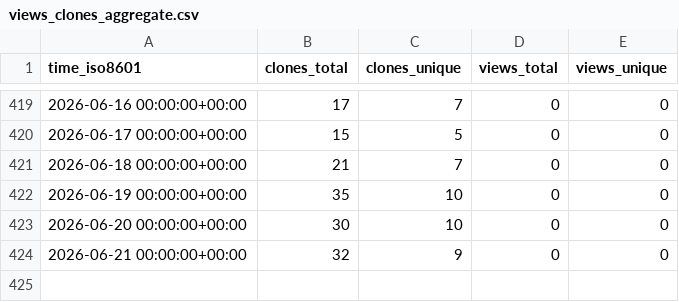
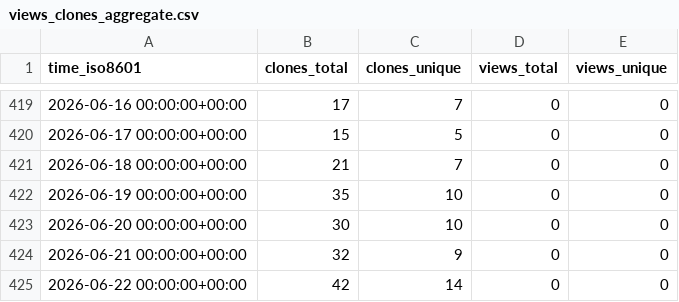
Before and after one commit to vikrg23/OpenROAD, a CSV file: vikrg23/OpenROAD/ghrs-data/views_clones_aggregate.csv, drawn as a sheet; only a part is shown, gaps mark what is left out; the diff names each change by its address in the sheet, - before the commit and + after, or states it on an @@ line.

```diff
--- a/vikrg23/OpenROAD/ghrs-data/views_clones_aggregate.csv
+++ b/vikrg23/OpenROAD/ghrs-data/views_clones_aggregate.csv
+row 425: 2026-06-22 00:00:00+00:00 | 42 | 14 | 0 | 0
```
Also changed, not shown: 1 other file.
